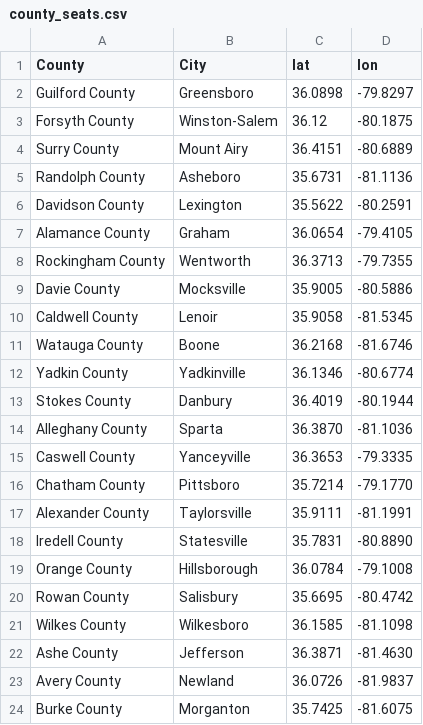
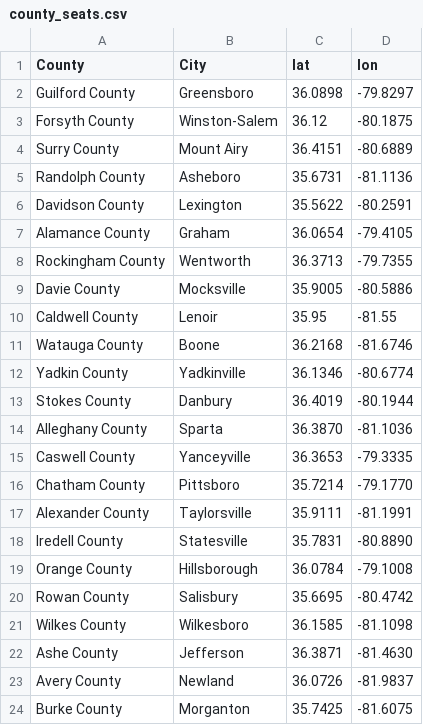
Before and after one commit to osoleve/tract_data, a CSV file: data/county_seats.csv, drawn as a sheet.

```diff
--- a/data/county_seats.csv
+++ b/data/county_seats.csv
@@ -9,3 +9,3 @@ Rockingham County,Wentworth,36.3713,-79.7355
 Davie County,Mocksville,35.9005,-80.5886
-Caldwell County,Lenoir,35.9058,-81.5345
+Caldwell County,Lenoir,35.95, -81.55
 Watauga County,Boone,36.2168,-81.6746
```
Also changed, not shown: data/city_coords.csv, data/counties.csv, 21 other files.
